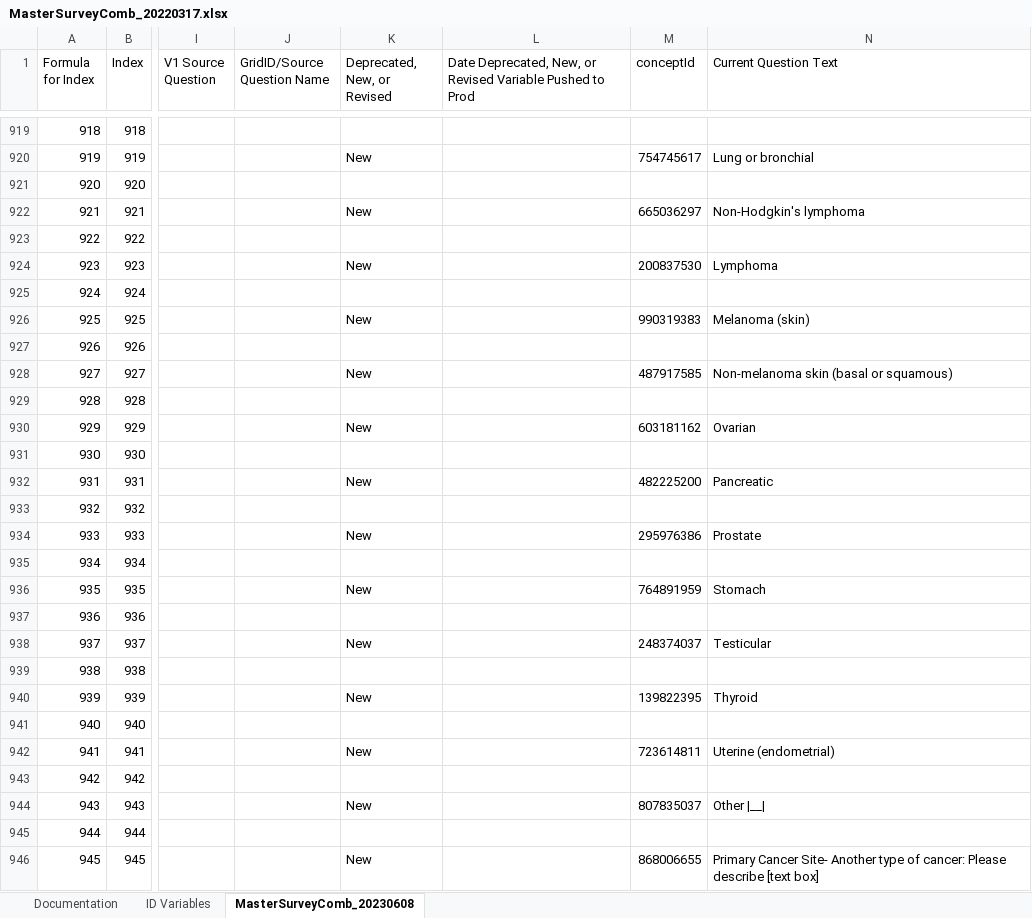
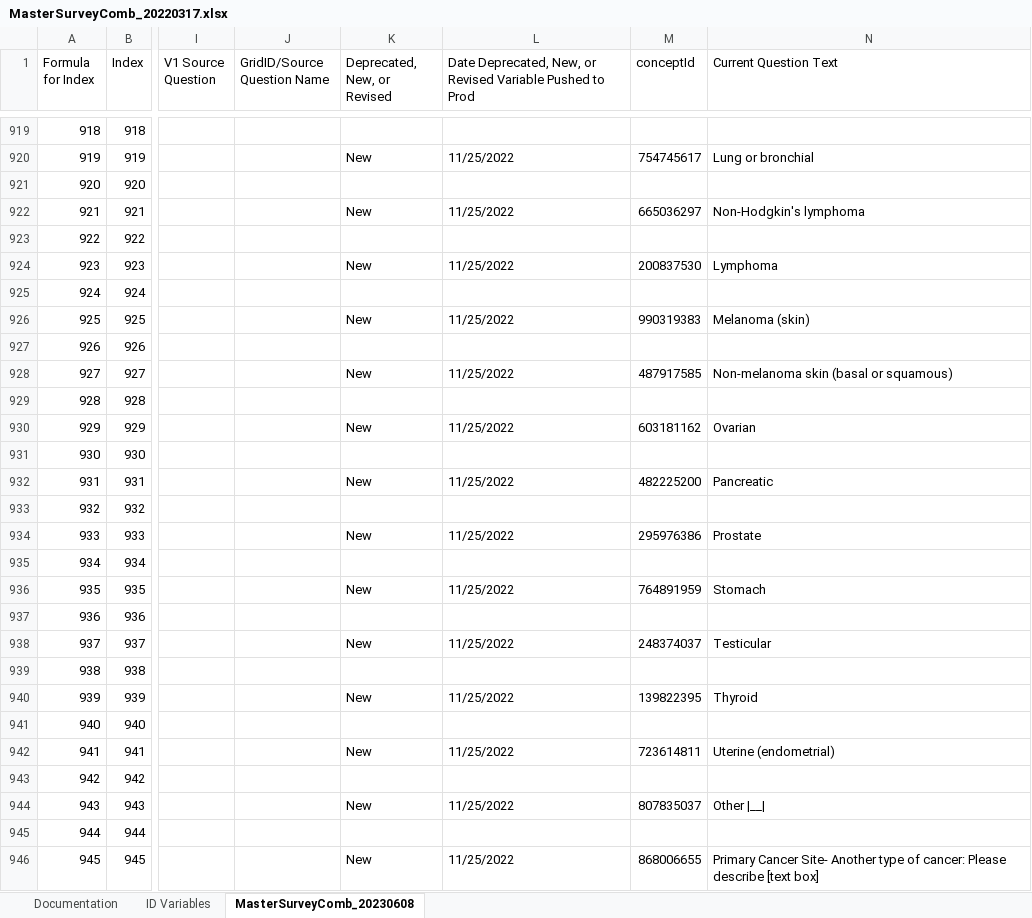
Before and after one commit to Analyticsphere/ConnectMasterAndSurveyCombinedDataDictionary, an Excel workbook: MasterSurveyComb_20220317.xlsx, sheet MasterSurveyComb_20230608, drawn as a sheet; only a part is shown, gaps mark what is left out; values as stored, in another font and other column widths than the file's, no cell formats; the diff covers the shown part only; the diff names each change by its address in the sheet, - before the commit and + after, or states it on an @@ line.

```diff
--- a/MasterSurveyComb_20220317.xlsx (sheet MasterSurveyComb_20230608)
+++ b/MasterSurveyComb_20220317.xlsx (sheet MasterSurveyComb_20230608)
-L920: (empty)
+L920: 11/25/2022
-L922: (empty)
+L922: 11/25/2022
-L924: (empty)
+L924: 11/25/2022
-L926: (empty)
+L926: 11/25/2022
-L928: (empty)
+L928: 11/25/2022
-L930: (empty)
+L930: 11/25/2022
-L932: (empty)
+L932: 11/25/2022
-L934: (empty)
+L934: 11/25/2022
-L936: (empty)
+L936: 11/25/2022
-L938: (empty)
+L938: 11/25/2022
-L940: (empty)
+L940: 11/25/2022
-L942: (empty)
+L942: 11/25/2022
-L944: (empty)
+L944: 11/25/2022
-L946: (empty)
+L946: 11/25/2022
```
Also changed, not shown: 41 edited cells elsewhere in this sheet, sheet Documentation, cell formats.
